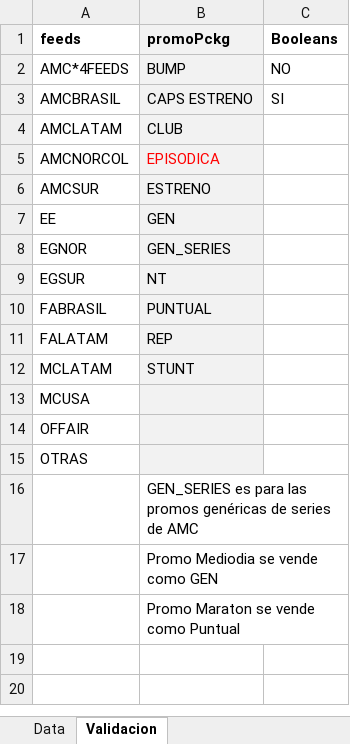
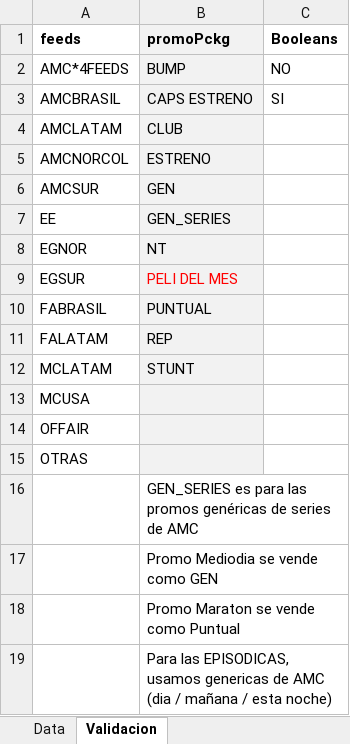
Before and after one commit to elnaquete/IMBS-Promo-Spreadsheet-Maker, an Excel workbook: input.xlsx, sheet Validacion, drawn as a sheet; values as stored, in another font and other column widths than the file's, no borders; the diff names each change by its address in the sheet, - before the commit and + after, or states it on an @@ line.

```diff
--- a/input.xlsx (sheet Validacion)
+++ b/input.xlsx (sheet Validacion)
-B5 (promoPckg): EPISODICA
+B5 (promoPckg): ESTRENO
-B5 text colour: #FF0000
+B5 text colour: black
-B6 (promoPckg): ESTRENO
+B6 (promoPckg): GEN
-B7 (promoPckg): GEN
+B7 (promoPckg): GEN_SERIES
-B8 (promoPckg): GEN_SERIES
+B8 (promoPckg): NT
-B9 (promoPckg): NT
+B9 (promoPckg): PELI DEL MES
-B9 text colour: black
+B9 text colour: #FF0000
+row 19:  | Para las EPISODICAS, usamos genericas de AMC (dia / mañana / esta noche)
```
Also changed, not shown: sheet Data, 4 other files.
